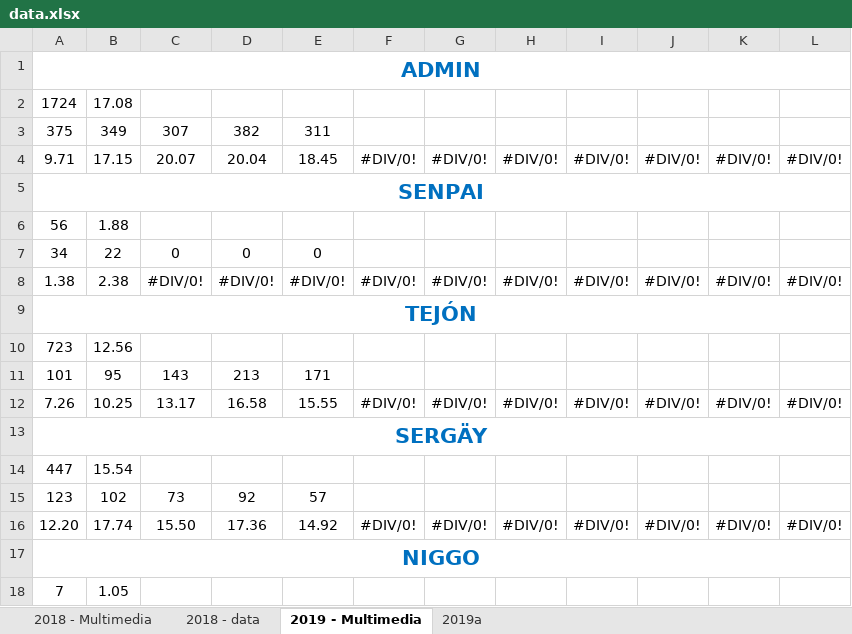
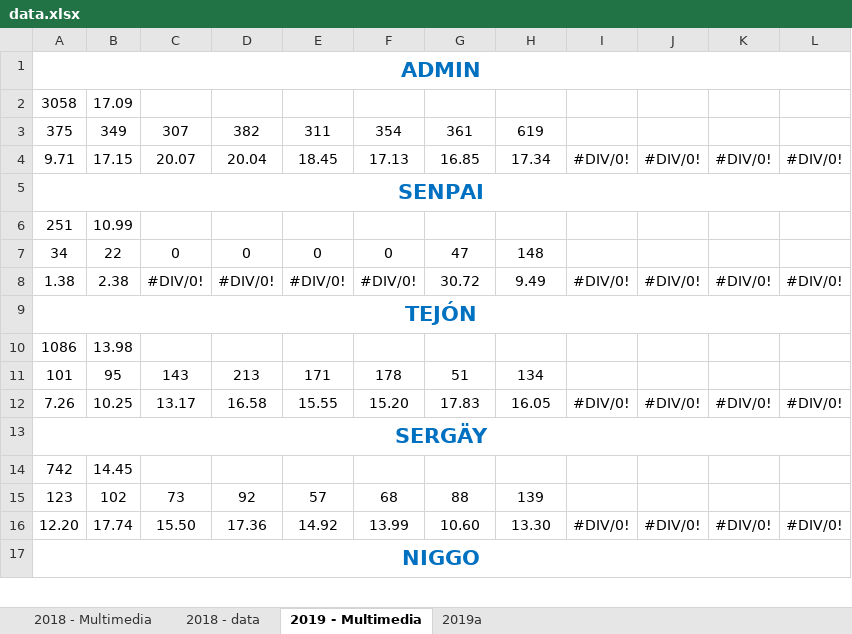
Before and after one commit to alarconjuanesteban/Year-In-Stats, an Excel workbook: Main/Data/data.xlsx, sheet 2019 - Multimedia, drawn as a sheet; only a part is shown; values as stored, in another font and other column widths than the file's, no borders; removed rows and columns are numbered as before the commit, all else as after; the diff covers the shown part only; the diff names each change by its address in the sheet, - before the commit and + after, or states it on an @@ line.

```diff
--- a/Main/Data/data.xlsx (sheet 2019 - Multimedia)
+++ b/Main/Data/data.xlsx (sheet 2019 - Multimedia)
-row 2: 1724 | 17.08
+row 2: 3058 | 17.09
-F3: (empty)
+F3: 354
-G3: (empty)
+G3: 361
-H3: (empty)
+H3: 619
-F4: #DIV/0!
+F4: 17.13
-G4: #DIV/0!
+G4: 16.85
-H4: #DIV/0!
+H4: 17.34
-row 6: 56 | 1.88
+row 6: 251 | 10.99
-F7: (empty)
+F7: 0
-G7: (empty)
+G7: 47
-H7: (empty)
+H7: 148
-G8: #DIV/0!
+G8: 30.72
-H8: #DIV/0!
+H8: 9.49
-row 10: 723 | 12.56
+row 10: 1086 | 13.98
-F11: (empty)
+F11: 178
-G11: (empty)
+G11: 51
-H11: (empty)
+H11: 134
-F12: #DIV/0!
+F12: 15.20
-G12: #DIV/0!
+G12: 17.83
-H12: #DIV/0!
+H12: 16.05
-row 14: 447 | 15.54
+row 14: 742 | 14.45
-F15: (empty)
+F15: 68
-G15: (empty)
+G15: 88
-H15: (empty)
+H15: 139
-F16: #DIV/0!
+F16: 13.99
-G16: #DIV/0!
+G16: 10.60
-H16: #DIV/0!
+H16: 13.30
-row 18: 7 | 1.05
```
Also changed, not shown: 2 added rows, 1 removed row and 12 edited cells elsewhere in this sheet, sheet 2019a, 3 other files.
